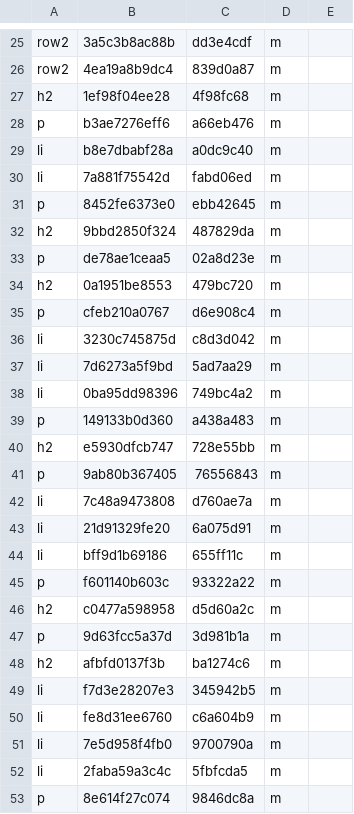
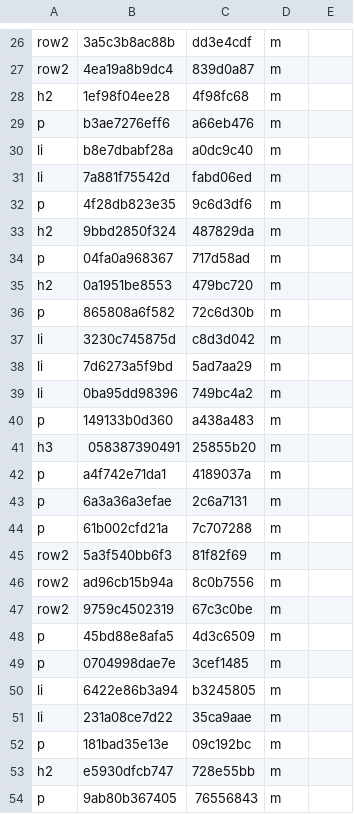
Before and after one commit to TypeDreamMoon/DreamGUI, a TSV file: Docs/zh-CN/.align/guides/platforms.md.tsv, drawn as a sheet; only a part is shown, gaps mark what is left out; the shorter side is filled out with more unchanged rows; the diff covers the shown part only.

```diff
--- a/Docs/zh-CN/.align/guides/platforms.md.tsv
+++ b/Docs/zh-CN/.align/guides/platforms.md.tsv
@@ -30,7 +31,7 @@ li	b8e7dbabf28a	a0dc9c40	m
 li	7a881f75542d	fabd06ed	m
-p	8452fe6373e0	ebb42645	m
+p	4f28db823e35	9c6d3df6	m
 h2	9bbd2850f324	487829da	m
-p	de78ae1ceaa5	02a8d23e	m
+p	04fa0a968367	717d58ad	m
 h2	0a1951be8553	479bc720	m
-p	cfeb210a0767	d6e908c4	m
+p	865808a6f582	72c6d30b	m
 li	3230c745875d	c8d3d042	m
@@ -39,2 +40,14 @@ li	0ba95dd98396	749bc4a2	m
 p	149133b0d360	a438a483	m
+h3	058387390491	25855b20	m
+p	a4f742e71da1	4189037a	m
+p	6a3a36a3efae	2c6a7131	m
+p	61b002cfd21a	7c707288	m
+row2	5a3f540bb6f3	81f82f69	m
+row2	ad96cb15b94a	8c0b7556	m
+row2	9759c4502319	67c3c0be	m
+p	45bd88e8afa5	4d3c6509	m
+p	0704998dae7e	3cef1485	m
+li	6422e86b3a94	b3245805	m
+li	231a08ce7d22	35ca9aae	m
+p	181bad35e13e	09c192bc	m
 h2	e5930dfcb747	728e55bb	m
```
Also changed, not shown: 1 added row and 8 edited cells elsewhere in this file, Docs/zh-CN/.align/changelog/index.md.tsv, Docs/zh-CN/.align/concepts/canvas.md.tsv, 17 other files.
